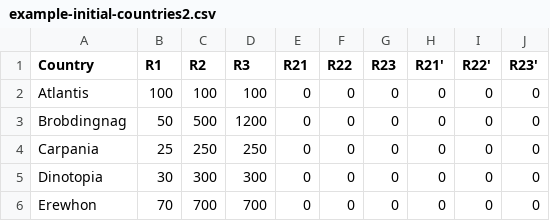
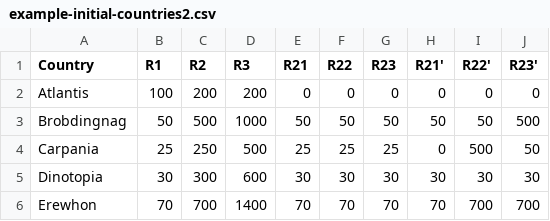
Before and after one commit to rich-java-dev/world-trade-ai-part1, a CSV file: resources/example-initial-countries2.csv, drawn as a sheet.

```diff
--- a/resources/example-initial-countries2.csv
+++ b/resources/example-initial-countries2.csv
@@ -1,6 +1,6 @@
 Country,R1,R2,R3,R21,R22,R23,R21',R22',R23'
-Atlantis,100,100,100,0,0,0,0,0,0
-Brobdingnag,50,500,1200,0,0,0,0,0,0
-Carpania,25,250,250,0,0,0,0,0,0
-Dinotopia,30,300,300,0,0,0,0,0,0
-Erewhon,70,700,700,0,0,0,0,0,0
+Atlantis,100,200,200,0,0,0,0,0,0
+Brobdingnag,50,500,1000,50,50,50,50,50,500
+Carpania,25,250,500,25,25,25,0,500,50
+Dinotopia,30,300,600,30,30,30,30,30,30
+Erewhon,70,700,1400,70,70,70,70,700,700
```
Also changed, not shown: resources/example-initial-countries3.csv, resources/example-initial-countries4.csv, 7 other files.
